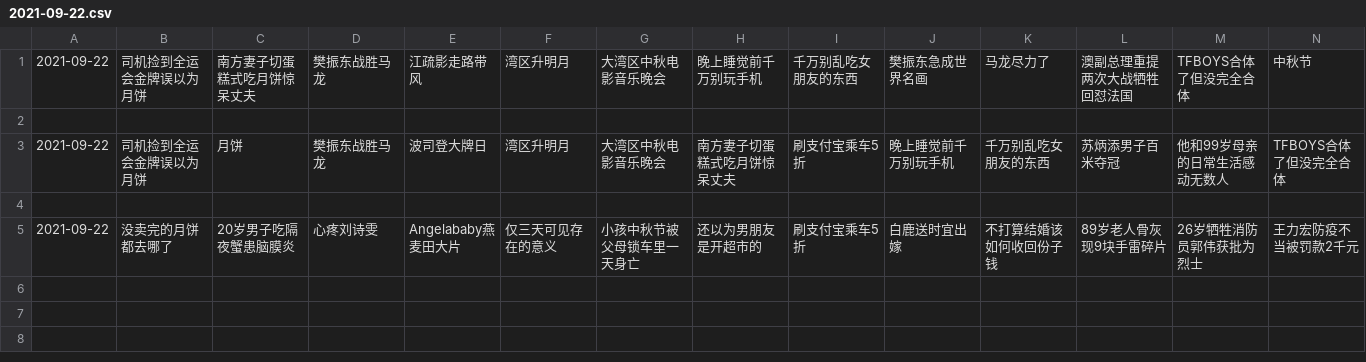
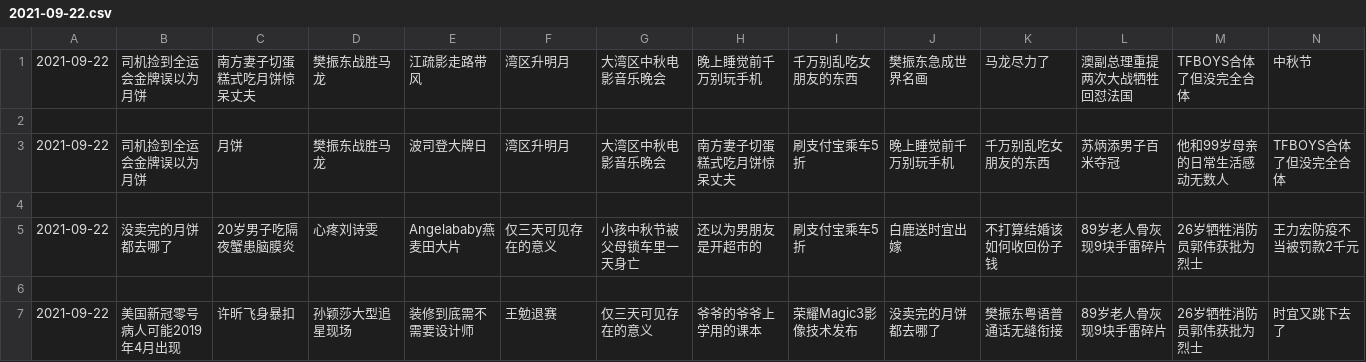
Before and after one commit to vmp65l3/weibo-hotrank, a CSV file: data/2021-09-22.csv, drawn as a sheet; only a part is shown; rows hold the shown columns only; the diff names each change by its address in the sheet, - before the commit and + after, or states it on an @@ line.

```diff
--- a/data/2021-09-22.csv
+++ b/data/2021-09-22.csv
+row 6: (empty)
+row 7: 2021-09-22 | 美国新冠零号病人可能2019年4月出现 | 许昕飞身暴扣 | 孙颖莎大型追星现场 | 装修到底需不需要设计师 | 王勉退赛 | 仅三天可见存在的意义 | 爷爷的爷爷上学用的课本 | 荣耀Magic3影像技术发布 | 没卖完的月饼都去哪了 | 樊振东粤语普通话无缝衔接 | 89岁老人骨灰现9块手雷碎片 | 26岁牺牲消防员郭伟获批为烈士 | 时宜又跳下去了
```
Also changed, not shown: 1 other file.
